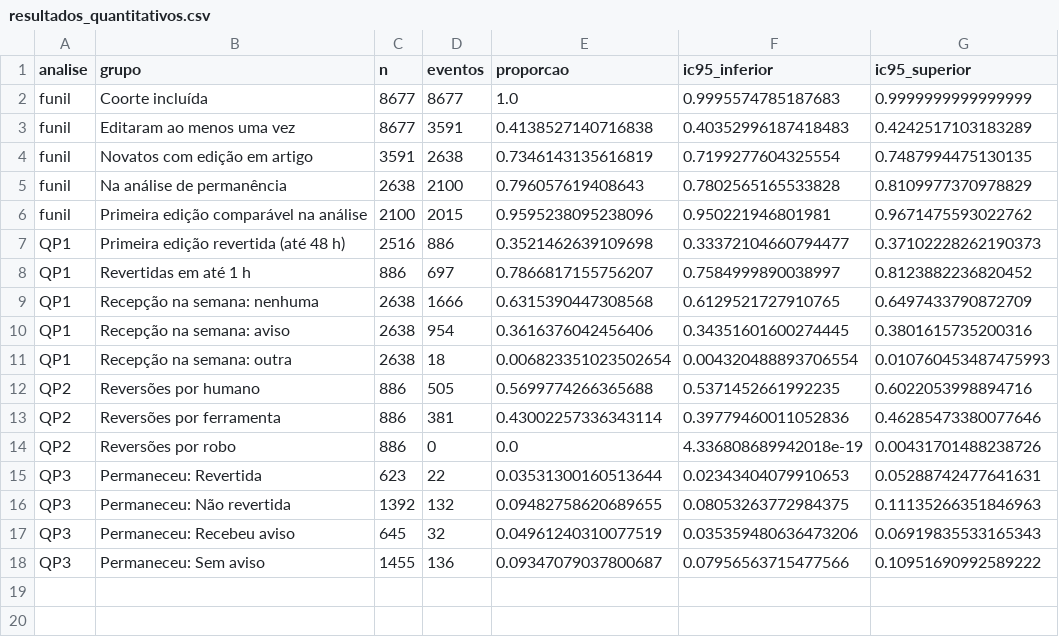
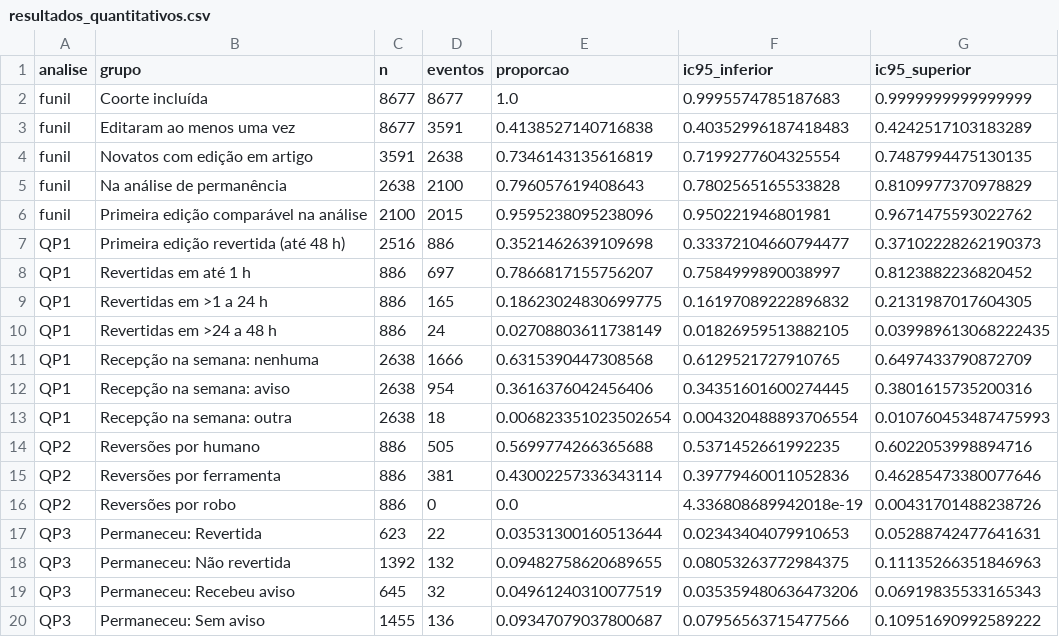
Before and after one commit to nobrethiagos/novatos-ptwiki, a CSV file: dados/resultados_quantitativos.csv, drawn as a sheet; the diff names each change by its address in the sheet, - before the commit and + after, or states it on an @@ line.

Commit message:
feat(analise): amplia resultados e graficos da etapa 5
Adiciona graficos de tempo ate a reversao e tipo de revertor, alem da tabela de autoria e presenca de sumario para responder a QP2.

```diff
--- a/dados/resultados_quantitativos.csv
+++ b/dados/resultados_quantitativos.csv
+row 9: QP1 | Revertidas em >1 a 24 h | 886 | 165 | 0.18623024830699775 | 0.16197089222896832 | 0.2131987017604305
+row 10: QP1 | Revertidas em >24 a 48 h | 886 | 24 | 0.02708803611738149 | 0.01826959513882105 | 0.039989613068222435
```
Also changed, not shown: 4 other files.
